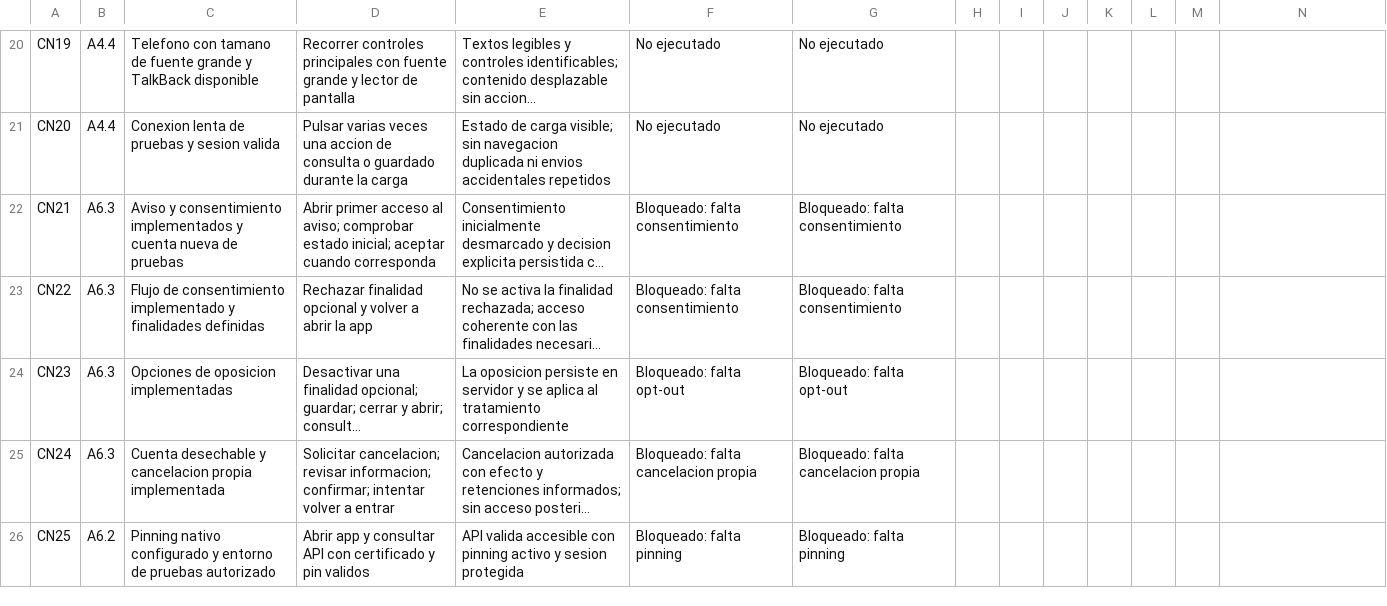
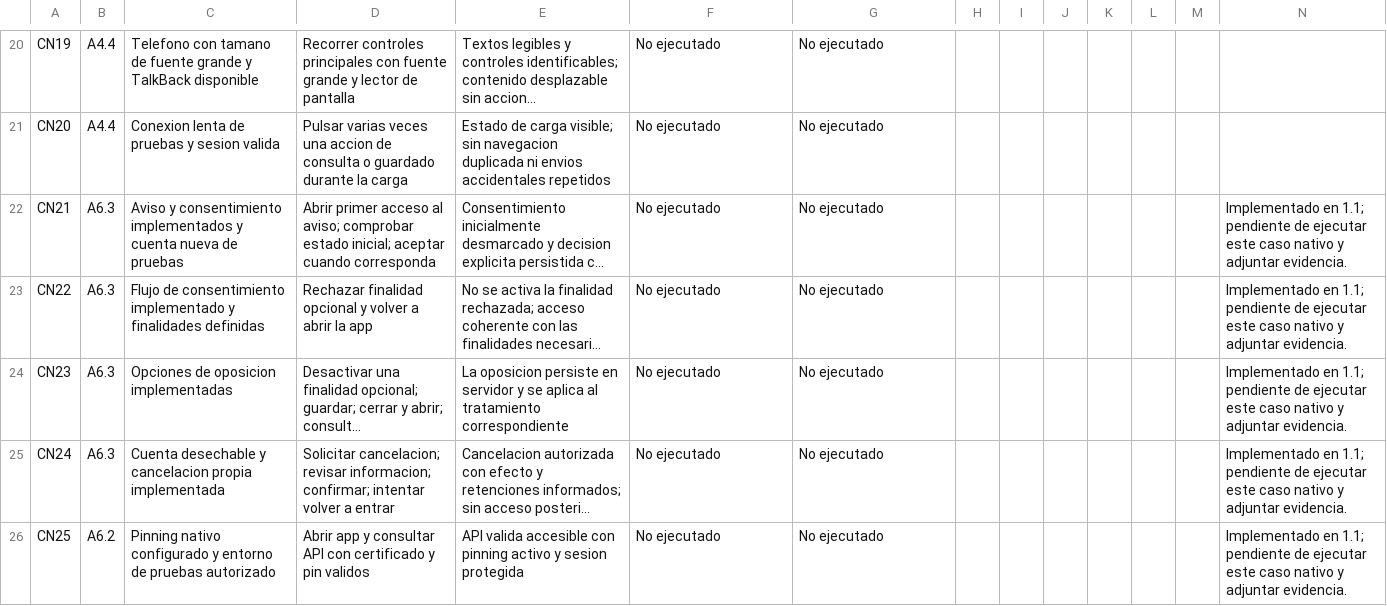
Before and after one commit to Josafock/Econolab-Movil, a CSV file: docs/evidencias-rubrica/MATRIZ_CAJA_NEGRA.csv, drawn as a sheet; only a part is shown, gaps mark what is left out; long unchanged cells end in …; the diff covers the shown part only; the diff names each change by its address in the sheet, - before the commit and + after, or states it on an @@ line.

```diff
--- a/docs/evidencias-rubrica/MATRIZ_CAJA_NEGRA.csv
+++ b/docs/evidencias-rubrica/MATRIZ_CAJA_NEGRA.csv
-F22:F23: Bloqueado: falta consentimiento
+F22:F23: No ejecutado
-G22:G23: Bloqueado: falta consentimiento
+G22:G23: No ejecutado
-N22:N26: (empty)
+N22:N26: Implementado en 1.1; pendiente de ejecutar este caso nativo y adjuntar evidencia.
-F24: Bloqueado: falta opt-out
+F24: No ejecutado
-G24: Bloqueado: falta opt-out
+G24: No ejecutado
-F25: Bloqueado: falta cancelacion propia
+F25: No ejecutado
-G25: Bloqueado: falta cancelacion propia
+G25: No ejecutado
-F26: Bloqueado: falta pinning
+F26: No ejecutado
-G26: Bloqueado: falta pinning
+G26: No ejecutado
```
Also changed, not shown: 15 edited cells elsewhere in this file, 14 other files.
